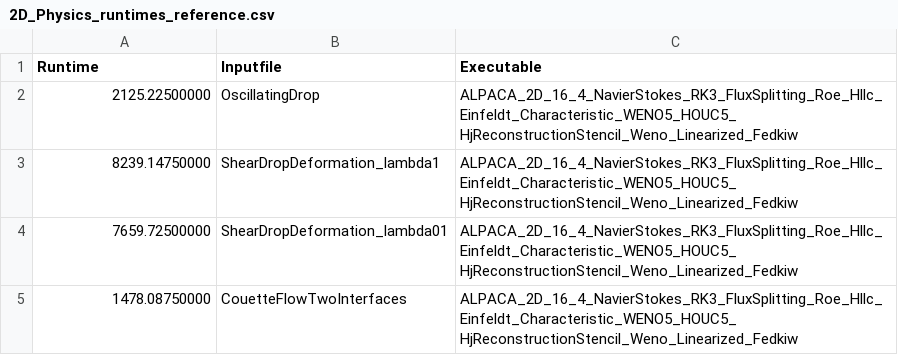
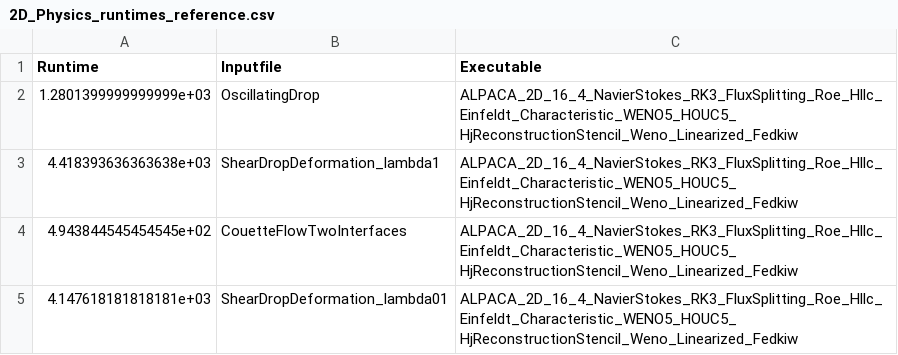
Before and after one commit to tumaer/ALPACA, a CSV file: testsuite/ReferenceValues/Physics/2D_Physics_runtimes_reference.csv, drawn as a sheet; removed rows and columns are numbered as before the commit, all else as after; the diff names each change by its address in the sheet, - before the commit and + after, or states it on an @@ line.

```diff
--- a/testsuite/ReferenceValues/Physics/2D_Physics_runtimes_reference.csv
+++ b/testsuite/ReferenceValues/Physics/2D_Physics_runtimes_reference.csv
-A2 (Runtime): 2125.22500000
+A2 (Runtime): 1.2801399999999999e+03
-A3 (Runtime): 8239.14750000
+A3 (Runtime): 4.418393636363638e+03
-row 4: 7659.72500000 | ShearDropDeformation_lambda01 | ALPACA_2D_16_4_NavierStokes_RK3_FluxSplitting_Roe_Hllc_Einfeldt_Characteristic_WENO5_HOUC5_HjReconstructionStencil_Weno_Linearized_Fedkiw
-A4 (Runtime): 1478.08750000
+A4 (Runtime): 4.943844545454545e+02
+row 5: 4.147618181818181e+03 | ShearDropDeformation_lambda01 | ALPACA_2D_16_4_NavierStokes_RK3_FluxSplitting_Roe_Hllc_Einfeldt_Characteristic_WENO5_HOUC5_HjReconstructionStencil_Weno_Linearized_Fedkiw
```
Also changed, not shown: testsuite/ReferenceValues/DetailedSod/1D_DetailedSod_runtimes_reference.csv, testsuite/ReferenceValues/DetailedSod/2D_DetailedSod_runtimes_reference.csv, 26 other files.
